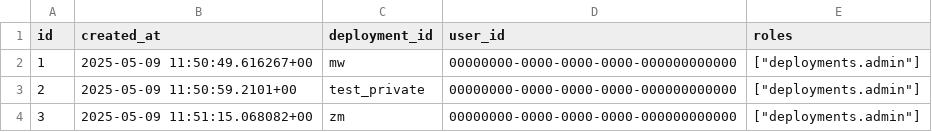
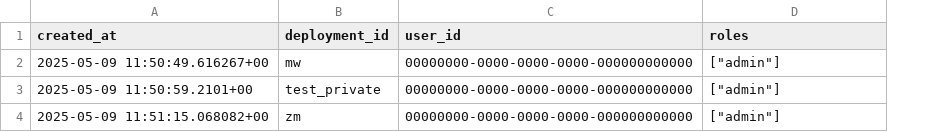
Before and after one commit to e-picsa/picsa-apps, a CSV file: apps/picsa-server/supabase/data/user_roles_rows.csv, drawn as a sheet; removed rows and columns are numbered as before the commit, all else as after; the diff names each change by its address in the sheet, - before the commit and + after, or states it on an @@ line.

Commit message:
feat: global auth roles

```diff
--- a/apps/picsa-server/supabase/data/user_roles_rows.csv
+++ b/apps/picsa-server/supabase/data/user_roles_rows.csv
-column A (id), rows 2-4: 1 | 2 | 3
-D2:D4 (roles): ["deployments.admin"]
+D2:D4 (roles): ["admin"]
```
Also changed, not shown: 8 other files.
